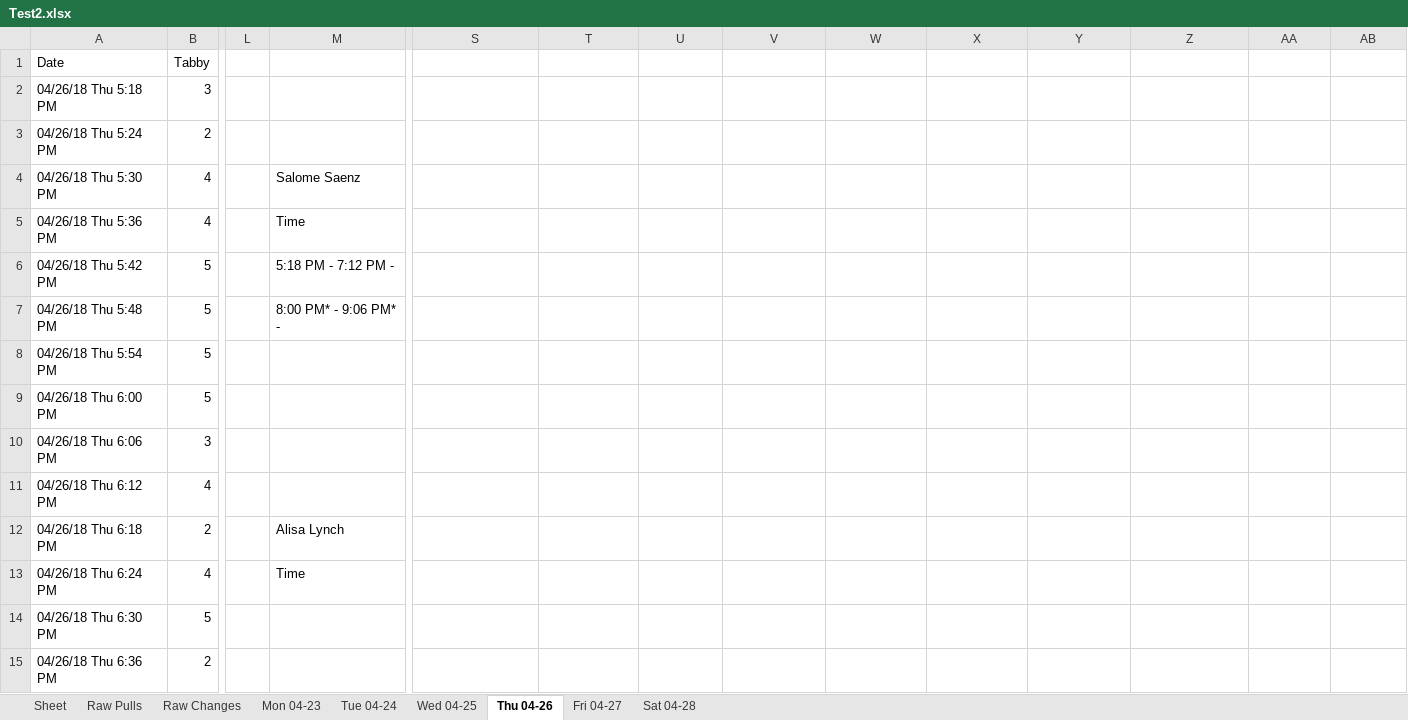
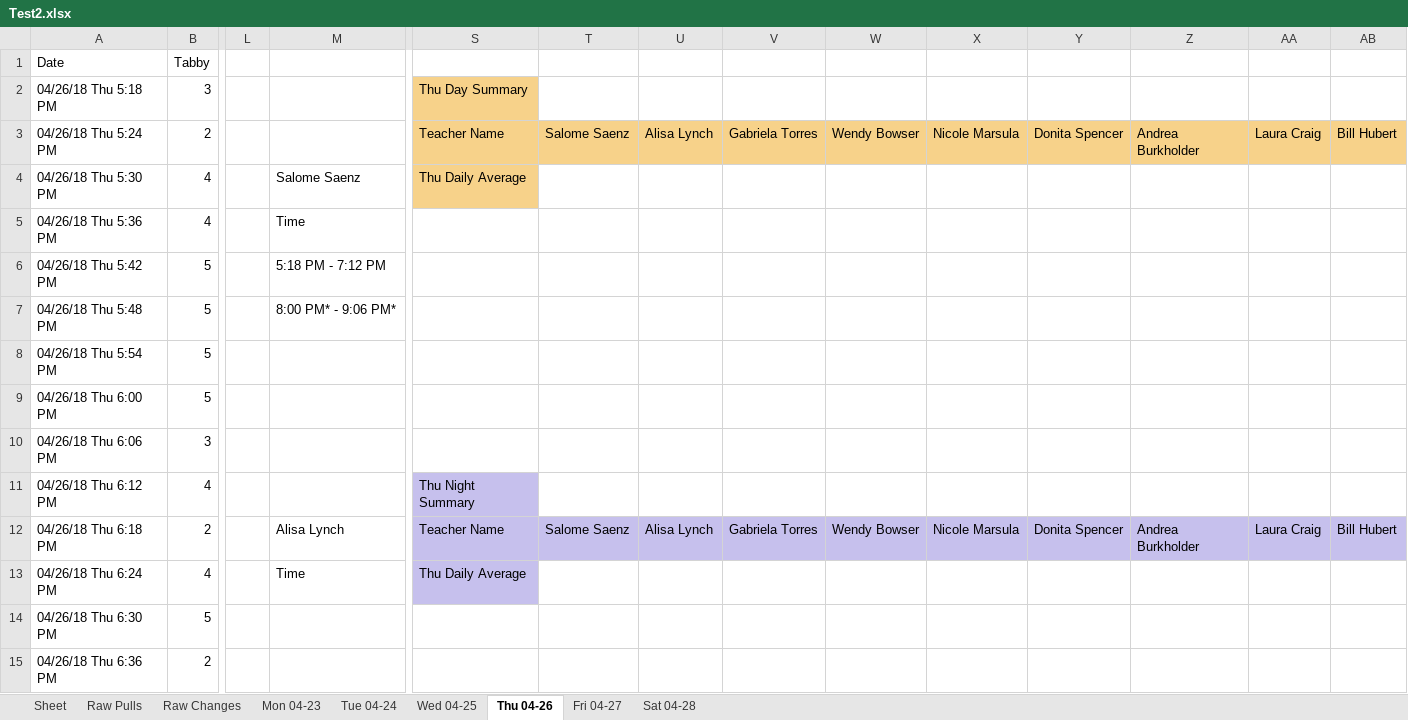
Before and after one commit to civetta/Efficiency-Report, an Excel workbook: Test2.xlsx, sheet Thu 04-26, drawn as a sheet; only a part is shown, gaps mark what is left out; values as stored, in another font and other column widths than the file's, no borders; the diff covers the shown part only; the diff names each change by its address in the sheet, - before the commit and + after, or states it on an @@ line.

Commit message:
Added in Create Summary Table Function with HexCode Coloring

```diff
--- a/Test2.xlsx (sheet Thu 04-26)
+++ b/Test2.xlsx (sheet Thu 04-26)
-S2: (empty)
+S2: Thu Day Summary
-S2 fill: none
+S2 fill: #F7D28A
-S3: (empty)
+S3: Teacher Name
-S3:AB3 fill: none
+S3:AB3 fill: #F7D28A
-T3: (empty)
+T3: Salome Saenz
-U3: (empty)
+U3: Alisa Lynch
-V3: (empty)
+V3: Gabriela Torres
-W3: (empty)
+W3: Wendy Bowser
-X3: (empty)
+X3: Nicole Marsula
-Y3: (empty)
+Y3: Donita Spencer
-Z3: (empty)
+Z3: Andrea Burkholder
-AA3: (empty)
+AA3: Laura Craig
-AB3: (empty)
+AB3: Bill Hubert
-S4: (empty)
+S4: Thu Daily Average
-S4 fill: none
+S4 fill: #F7D28A
-M6: 5:18 PM - 7:12 PM -
+M6: 5:18 PM - 7:12 PM
-M7: 8:00 PM* - 9:06 PM* -
+M7: 8:00 PM* - 9:06 PM*
-S11: (empty)
+S11: Thu Night Summary
-S11 fill: none
+S11 fill: #C6C0ED
-S12: (empty)
+S12: Teacher Name
-S12:AB12 fill: none
+S12:AB12 fill: #C6C0ED
-T12: (empty)
+T12: Salome Saenz
-U12: (empty)
+U12: Alisa Lynch
-V12: (empty)
+V12: Gabriela Torres
-W12: (empty)
+W12: Wendy Bowser
-X12: (empty)
+X12: Nicole Marsula
-Y12: (empty)
+Y12: Donita Spencer
-Z12: (empty)
+Z12: Andrea Burkholder
-AA12: (empty)
+AA12: Laura Craig
-AB12: (empty)
+AB12: Bill Hubert
-S13: (empty)
+S13: Thu Daily Average
-S13 fill: none
+S13 fill: #C6C0ED
```
Also changed, not shown: 11 edited cells elsewhere in this sheet, sheet Wed 04-25, sheet Mon 04-23, sheet Tue 04-24, sheet Sat 04-28, sheet Fri 04-27, 6 other files.
